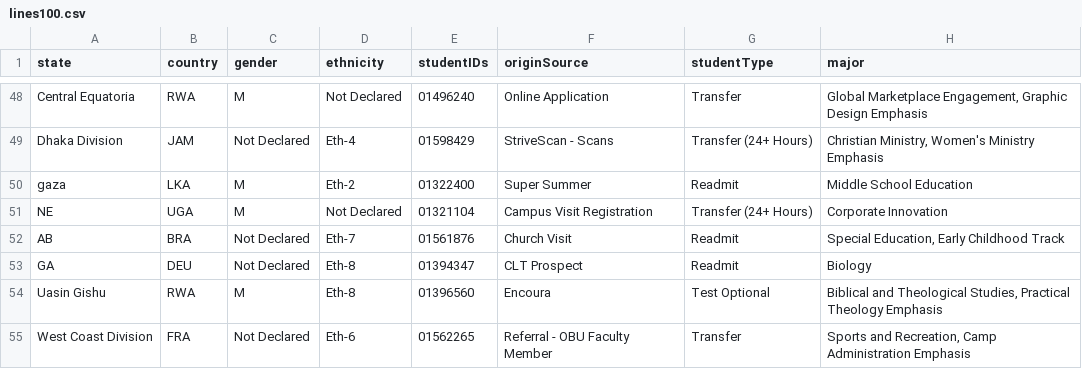
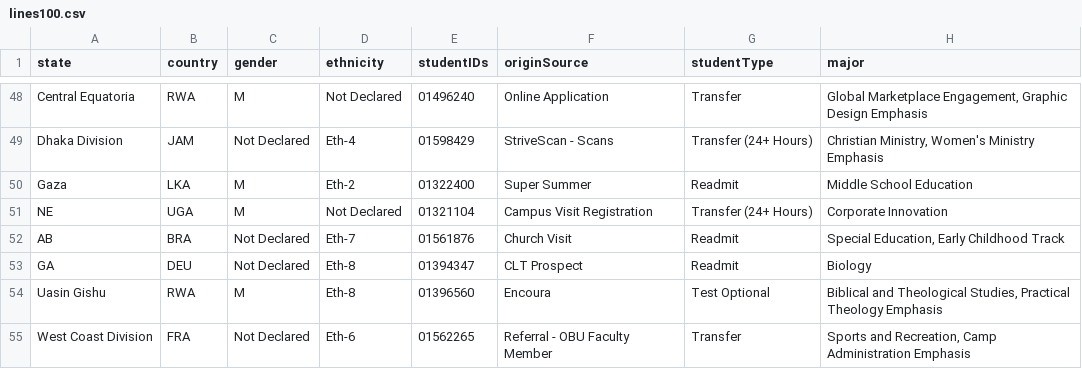
Before and after one commit to allyr13/obu-student-recruitment, a CSV file: api/data/lines100.csv, drawn as a sheet; only a part is shown, gaps mark what is left out; the diff names each change by its address in the sheet, - before the commit and + after, or states it on an @@ line.

Commit message:
Fixed validation to be 'Gaza' not 'gaza' in line with expetation for model

```diff
--- a/api/data/lines100.csv
+++ b/api/data/lines100.csv
-A50 (state): gaza
+A50 (state): Gaza
```
Also changed, not shown: api/data/lines1000.csv, 1 other file.
